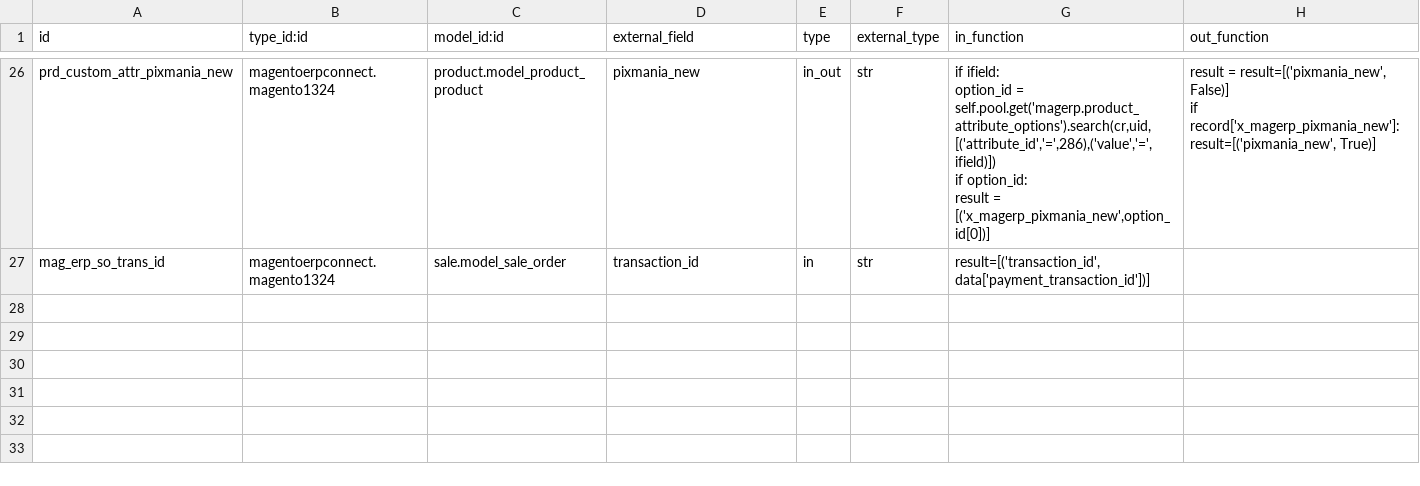
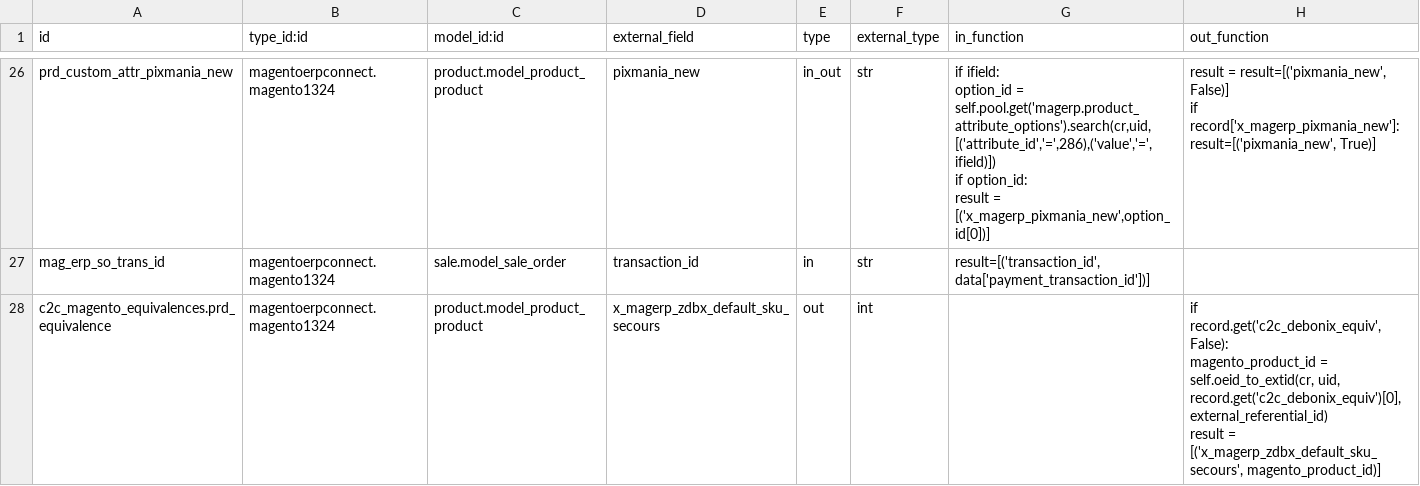
Before and after one commit to camptocamp/connector-magento, a CSV file: specific-parts/specific-addons/specific_fct/settings/external.mappinglines.template.csv, drawn as a sheet; only a part is shown, gaps mark what is left out; ↵ is a line break in a cell; the diff names each change by its address in the sheet, - before the commit and + after, or states it on an @@ line.

Commit message:
[ADD] pack_product_replace_equivalence glue module between pack_product_chg and product_equivalence: replace product by its equivalence in the pack

```diff
--- a/specific-parts/specific-addons/specific_fct/settings/external.mappinglines.template.csv
+++ b/specific-parts/specific-addons/specific_fct/settings/external.mappinglines.template.csv
+row 28: c2c_magento_equivalences.prd_equivalence | magentoerpconnect.magento1324 | product.model_product_product | x_magerp_zdbx_default_sku_secours | out | int |  | if record.get('c2c_debonix_equiv',False): ↵ magento_product_id = self.oeid_to_extid(cr, uid, record.get('c2c_debonix_equiv')[0], external_referential_id) ↵ result = [('x_magerp_zdbx_default_sku_secours', magento_product_id)]
```
Also changed, not shown: 4 other files.
